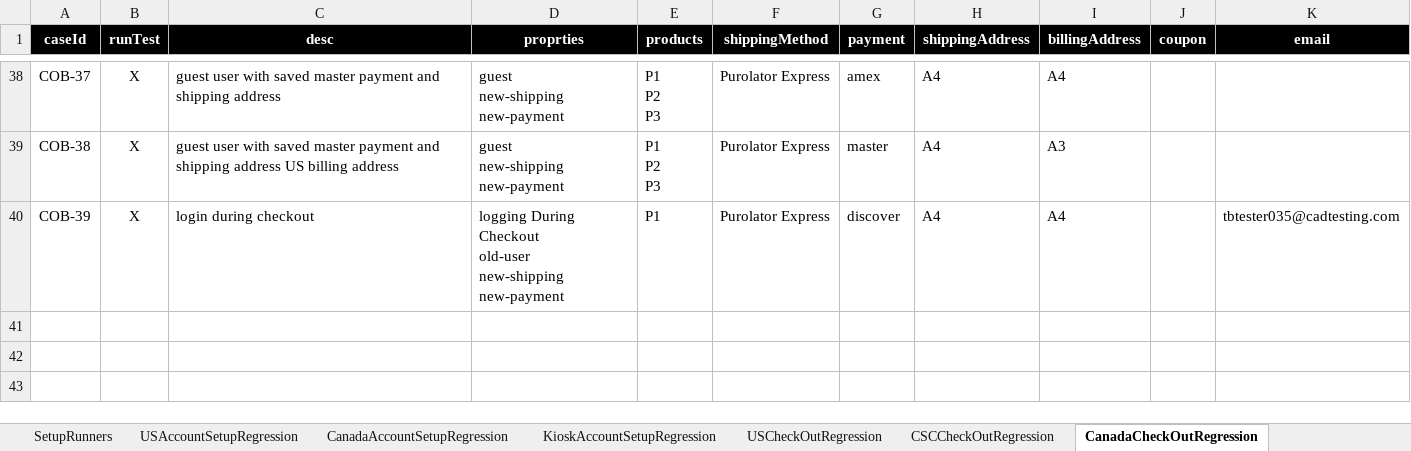
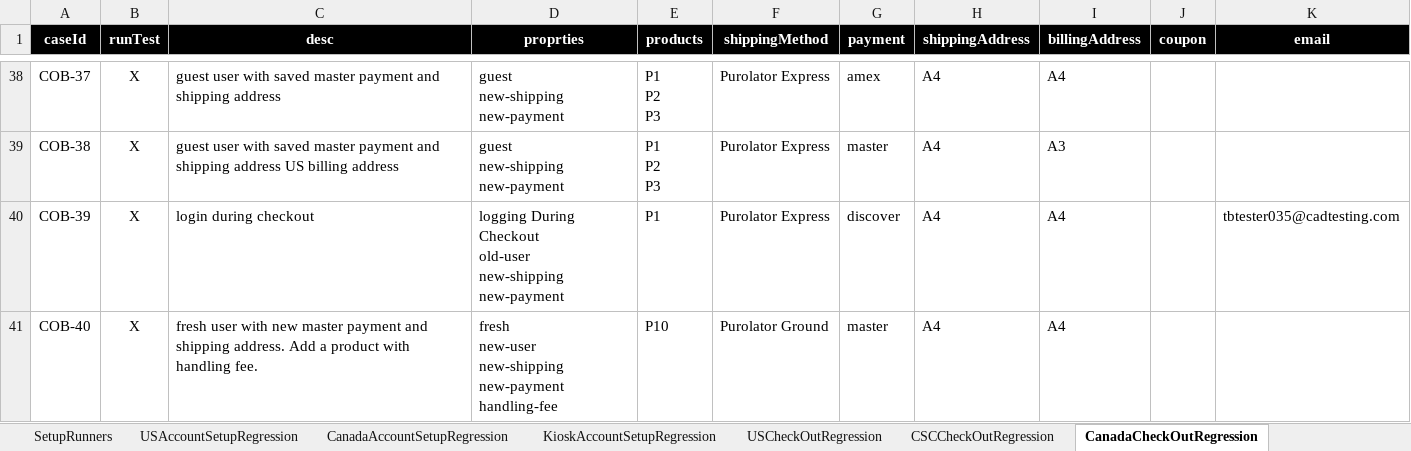
Before and after one commit to mohammadSadeq/TB_auto, an Excel workbook: src/com/generic/config/DataSheet.xlsx, sheet CanadaCheckOutRegression, drawn as a sheet; only a part is shown, gaps mark what is left out; values as stored, in another font and other column widths than the file's, no borders; ↵ is a line break in a cell; the diff names each change by its address in the sheet, - before the commit and + after, or states it on an @@ line.

```diff
--- a/src/com/generic/config/DataSheet.xlsx (sheet CanadaCheckOutRegression)
+++ b/src/com/generic/config/DataSheet.xlsx (sheet CanadaCheckOutRegression)
+row 41: COB-40 | X | fresh user with new master payment and shipping address. Add a product with handling fee. | fresh ↵ new-user ↵ new-shipping ↵ new-payment ↵ handling-fee | P10 | Purolator Ground | master | A4 | A4
```
Also changed, not shown: 9 other files.
